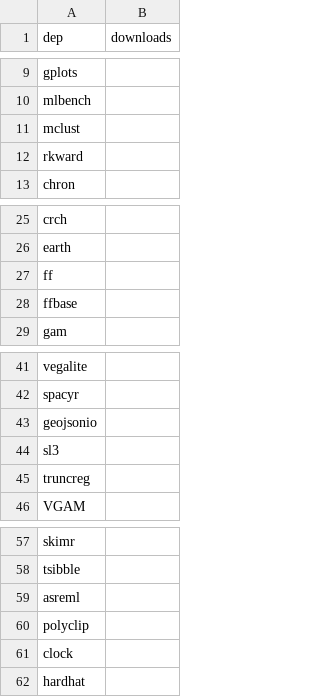
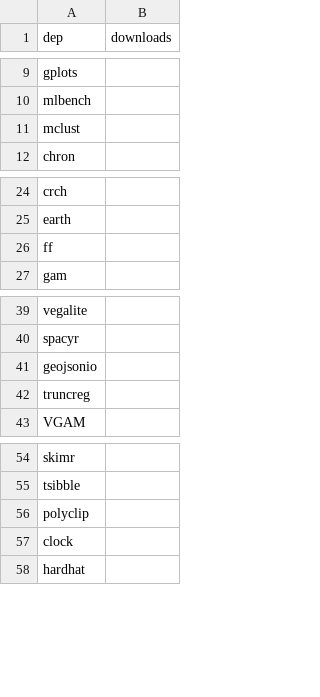
Before and after one commit to tdhock/data.table-revdeps, a CSV file: popular_deps.csv, drawn as a sheet; only a part is shown, gaps mark what is left out.

Commit message:
rm Enhances not on CRAN

```diff
--- a/popular_deps.csv
+++ b/popular_deps.csv
@@ -11,3 +11,2 @@ mlbench,
 mclust,
-rkward,
 chron,
@@ -27,3 +26,2 @@ earth,
 ff,
-ffbase,
 gam,
@@ -43,3 +41,2 @@ spacyr,
 geojsonio,
-sl3,
 truncreg,
@@ -58,3 +55,2 @@ skimr,
 tsibble,
-asreml,
 polyclip,
```
